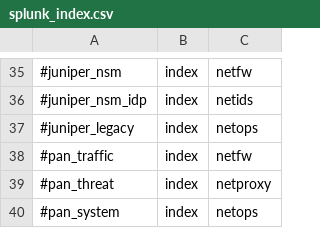
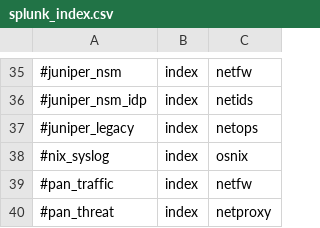
Before and after one commit to splunk/splunk-connect-for-syslog, a CSV file: package/etc/context_templates/splunk_index.csv, drawn as a sheet; only a part is shown, gaps mark what is left out; the shorter side is filled out with more unchanged rows; the diff names each change by its address in the sheet, - before the commit and + after, or states it on an @@ line.

```diff
--- a/package/etc/context_templates/splunk_index.csv
+++ b/package/etc/context_templates/splunk_index.csv
+row 38: #nix_syslog | index | osnix
```
Also changed, not shown: 5 other files.
